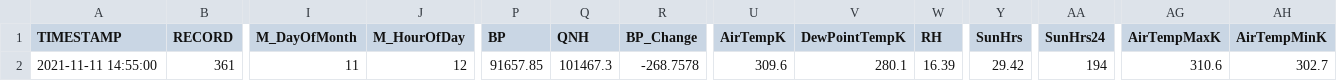
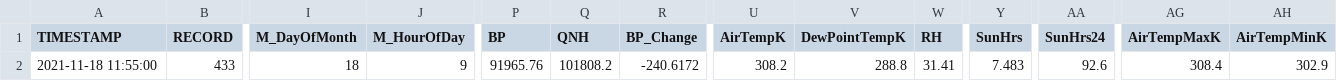
Before and after one commit to wmo-im/csv2bufr, a CSV file: data/Kayerekera_SYNOP.csv, drawn as a sheet; only a part is shown, gaps mark what is left out; the diff covers the shown part only; the diff names each change by its address in the sheet, - before the commit and + after, or states it on an @@ line.

Commit message:
Update Kayerekera_SYNOP.csv

```diff
--- a/data/Kayerekera_SYNOP.csv
+++ b/data/Kayerekera_SYNOP.csv
-A2 (TIMESTAMP): 2021-11-11 14:55:00
+A2 (TIMESTAMP): 2021-11-18 11:55:00
-B2 (RECORD): 361
+B2 (RECORD): 433
-I2 (M_DayOfMonth): 11
+I2 (M_DayOfMonth): 18
-J2 (M_HourOfDay): 12
+J2 (M_HourOfDay): 9
-P2 (BP): 91657.85
+P2 (BP): 91965.76
-Q2 (QNH): 101467.3
+Q2 (QNH): 101808.2
-R2 (BP_Change): -268.7578
+R2 (BP_Change): -240.6172
-U2 (AirTempK): 309.6
+U2 (AirTempK): 308.2
-V2 (DewPointTempK): 280.1
+V2 (DewPointTempK): 288.8
-W2 (RH): 16.39
+W2 (RH): 31.41
-Y2 (SunHrs): 29.42
+Y2 (SunHrs): 7.483
-AA2 (SunHrs24): 194
+AA2 (SunHrs24): 92.6
-AG2 (AirTempMaxK): 310.6
+AG2 (AirTempMaxK): 308.4
-AH2 (AirTempMinK): 302.7
+AH2 (AirTempMinK): 302.9
```
Also changed, not shown: 6 edited cells elsewhere in this file.
